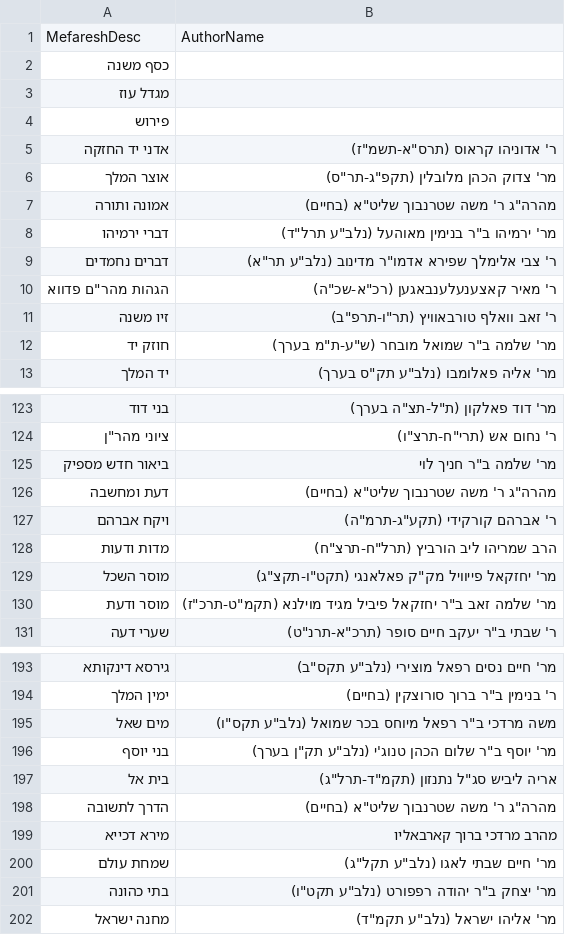
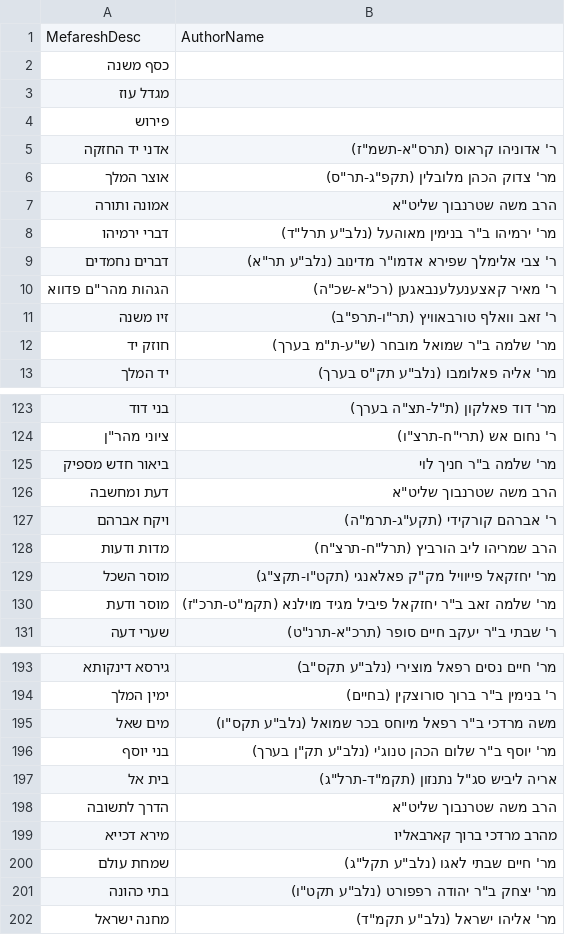
Before and after one commit to Bshlomecha/otzaria-library, a CSV file: National-LibraryToOtzaria/סקריפטים/books_rambam.csv, drawn as a sheet; only a part is shown, gaps mark what is left out.

Commit message:
הרב משה שטרנבוך: שליט"א במקום "(בחיים)" בשם המחבר
שלושת ספרי משנה תורה (אמונה ותורה, דעת ומחשבה, הדרך לתשובה): metadata.json, sefaria_metadata_changes.csv, והמקורות של National-Library. קובצי הספרים עצמם כבר היו «הרב משה שטרנבוך שליט"א».

```diff
--- a/National-LibraryToOtzaria/סקריפטים/books_rambam.csv
+++ b/National-LibraryToOtzaria/סקריפטים/books_rambam.csv
@@ -6,3 +6,3 @@
 אוצר המלך,"מר' צדוק הכהן מלובלין (תקפ""ג-תר""ס)"
-אמונה ותורה,"מהרה""ג ר' משה שטרנבוך שליט""א (בחיים)"
+אמונה ותורה,"הרב משה שטרנבוך שליט""א"
 דברי ירמיהו,"מר' ירמיהו ב""ר בנימין מאוהעל (נלב""ע תרל""ד)"
@@ -125,3 +125,3 @@
 ביאור חדש מספיק,"מר' שלמה ב""ר חניך לוי"
-דעת ומחשבה,"מהרה""ג ר' משה שטרנבוך שליט""א (בחיים)"
+דעת ומחשבה,"הרב משה שטרנבוך שליט""א"
 ויקח אברהם,"ר' אברהם קורקידי (תקע""ג-תרמ""ה)"
@@ -197,3 +197,3 @@
 בית אל,"אריה ליביש סג""ל נתנזון (תקמ""ד-תרל""ג)"
-הדרך לתשובה,"מהרה""ג ר' משה שטרנבוך שליט""א (בחיים)"
+הדרך לתשובה,"הרב משה שטרנבוך שליט""א"
 מירא דכייא,מהרב מרדכי ברוך קארבאליו
```
Also changed, not shown: 3 other files.
